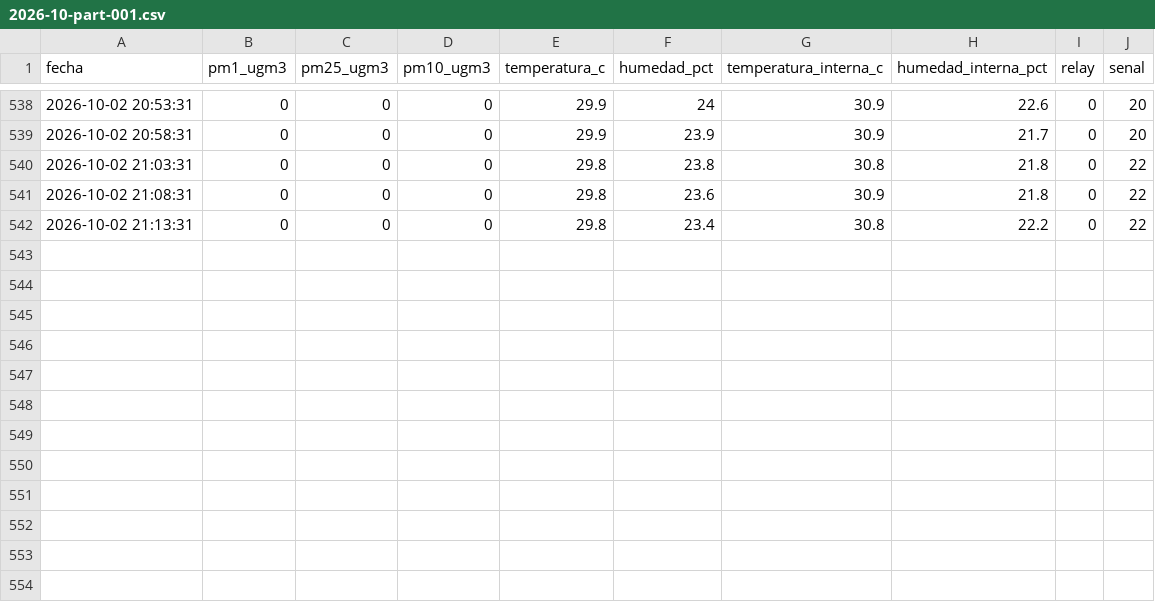
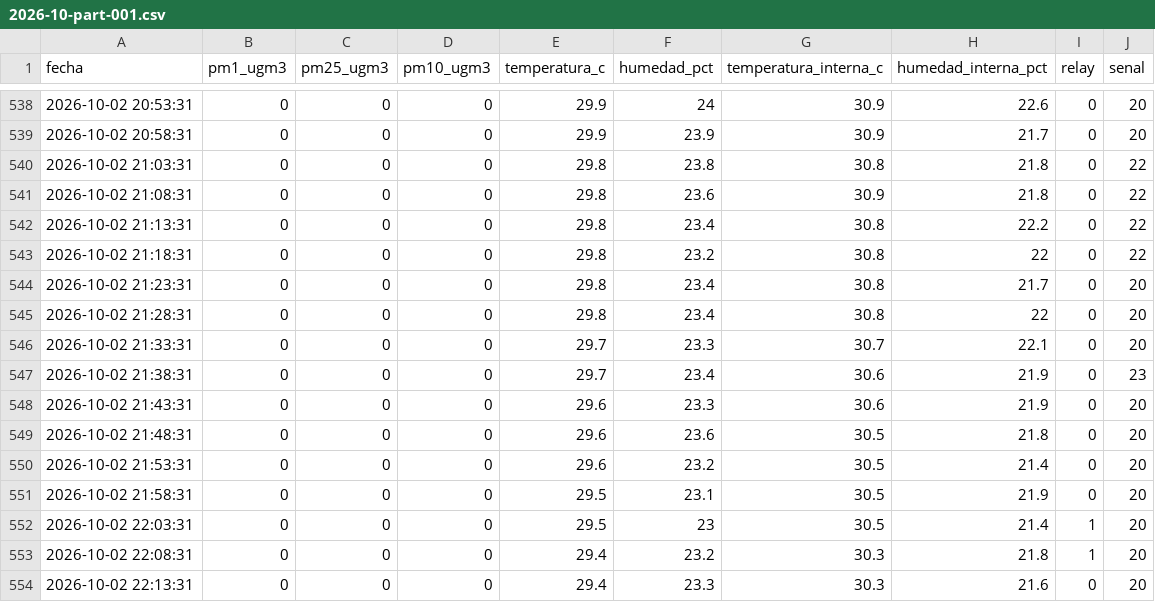
Before and after one commit to cmasudd/auca-cochrane, a CSV file: data/HIRI-AUCA-1/2026-10-part-001.csv, drawn as a sheet; only a part is shown, gaps mark what is left out; the diff names each change by its address in the sheet, - before the commit and + after, or states it on an @@ line.

```diff
--- a/data/HIRI-AUCA-1/2026-10-part-001.csv
+++ b/data/HIRI-AUCA-1/2026-10-part-001.csv
+row 543: 2026-10-02 21:18:31 | 0 | 0 | 0 | 29.8 | 23.2 | 30.8 | 22 | 0 | 22
+row 544: 2026-10-02 21:23:31 | 0 | 0 | 0 | 29.8 | 23.4 | 30.8 | 21.7 | 0 | 20
+row 545: 2026-10-02 21:28:31 | 0 | 0 | 0 | 29.8 | 23.4 | 30.8 | 22 | 0 | 20
+row 546: 2026-10-02 21:33:31 | 0 | 0 | 0 | 29.7 | 23.3 | 30.7 | 22.1 | 0 | 20
+row 547: 2026-10-02 21:38:31 | 0 | 0 | 0 | 29.7 | 23.4 | 30.6 | 21.9 | 0 | 23
+row 548: 2026-10-02 21:43:31 | 0 | 0 | 0 | 29.6 | 23.3 | 30.6 | 21.9 | 0 | 20
+row 549: 2026-10-02 21:48:31 | 0 | 0 | 0 | 29.6 | 23.6 | 30.5 | 21.8 | 0 | 20
+row 550: 2026-10-02 21:53:31 | 0 | 0 | 0 | 29.6 | 23.2 | 30.5 | 21.4 | 0 | 20
+row 551: 2026-10-02 21:58:31 | 0 | 0 | 0 | 29.5 | 23.1 | 30.5 | 21.9 | 0 | 20
+row 552: 2026-10-02 22:03:31 | 0 | 0 | 0 | 29.5 | 23 | 30.5 | 21.4 | 1 | 20
+row 553: 2026-10-02 22:08:31 | 0 | 0 | 0 | 29.4 | 23.2 | 30.3 | 21.8 | 1 | 20
+row 554: 2026-10-02 22:13:31 | 0 | 0 | 0 | 29.4 | 23.3 | 30.3 | 21.6 | 0 | 20
```
Also changed, not shown: data/HIRI-AUCA-2/2026-10-part-001.csv, data/HIRI-AUCA-3/2026-10-part-001.csv, 2 other files.
